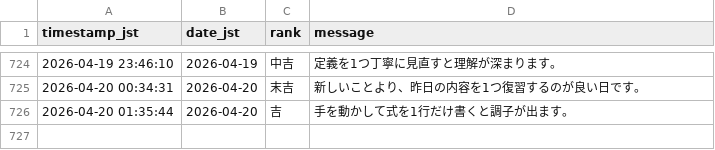
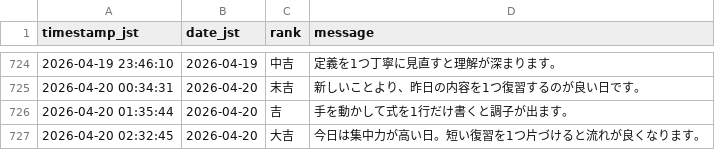
Before and after one commit to aimathstats/auto_repo, a CSV file: logs/fortune_log.csv, drawn as a sheet; only a part is shown, gaps mark what is left out.

```diff
--- a/logs/fortune_log.csv
+++ b/logs/fortune_log.csv
@@ -726 +726,2 @@ timestamp_jst,date_jst,rank,message
 2026-04-20 01:35:44,2026-04-20,吉,手を動かして式を1行だけ書くと調子が出ます。
+2026-04-20 02:32:45,2026-04-20,大吉,今日は集中力が高い日。短い復習を1つ片づけると流れが良くなります。
```
Also changed, not shown: 1 other file.
